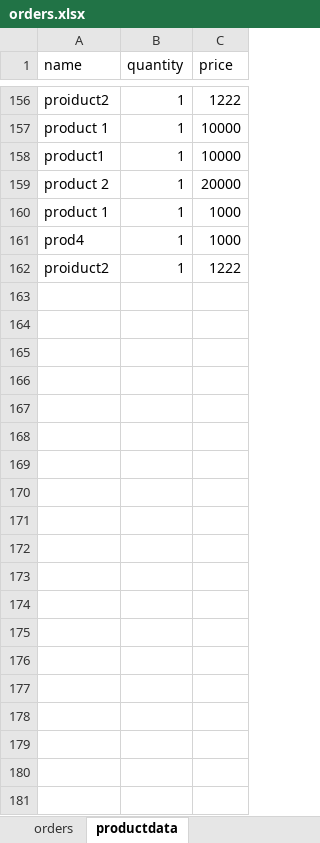
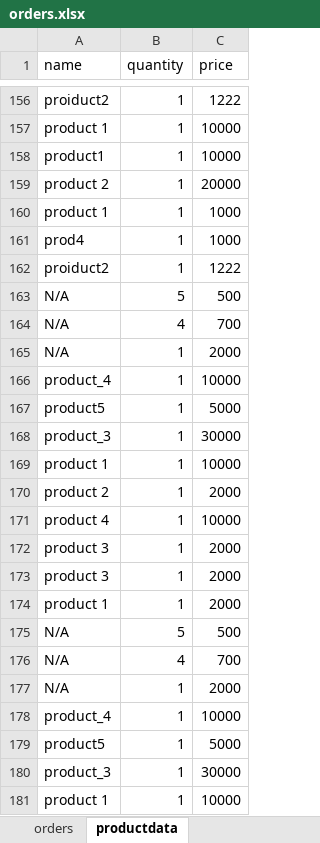
Before and after one commit to DavidUmunna/procurement_api, an Excel workbook: orders.xlsx, sheet productdata, drawn as a sheet; only a part is shown, gaps mark what is left out; values as stored, in another font and other column widths than the file's, no borders; the diff covers the shown part only; the diff names each change by its address in the sheet, - before the commit and + after, or states it on an @@ line.

```diff
--- a/orders.xlsx (sheet productdata)
+++ b/orders.xlsx (sheet productdata)
+row 163: N/A | 5 | 500
+row 164: N/A | 4 | 700
+row 165: N/A | 1 | 2000
+row 166: product_4 | 1 | 10000
+row 167: product5 | 1 | 5000
+row 168: product_3 | 1 | 30000
+row 169: product 1 | 1 | 10000
+row 170: product 2 | 1 | 2000
+row 171: product 4 | 1 | 10000
+row 172: product 3 | 1 | 2000
+row 173: product 3 | 1 | 2000
+row 174: product 1 | 1 | 2000
+row 175: N/A | 5 | 500
+row 176: N/A | 4 | 700
+row 177: N/A | 1 | 2000
+row 178: product_4 | 1 | 10000
+row 179: product5 | 1 | 5000
+row 180: product_3 | 1 | 30000
+row 181: product 1 | 1 | 10000
```
Also changed, not shown: 53 added rows elsewhere in this sheet, sheet orders, 1 other file.
